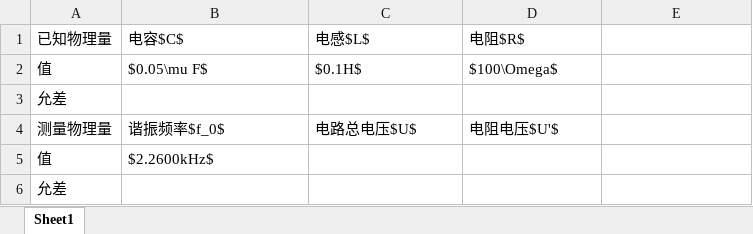
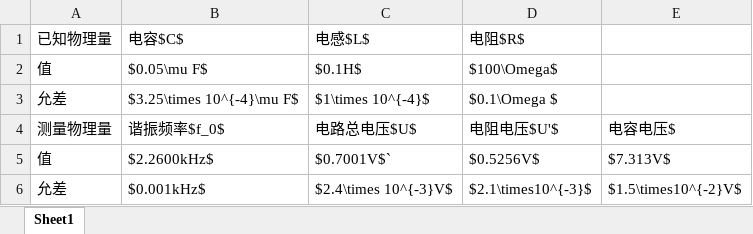
Before and after one commit to DickyChant/report_13, an Excel workbook: data.xlsx, sheet Sheet1, drawn as a sheet; values as stored, in another font and other column widths than the file's, no borders; removed rows and columns are numbered as before the commit, all else as after; the diff names each change by its address in the sheet, - before the commit and + after, or states it on an @@ line.

```diff
--- a/data.xlsx (sheet Sheet1)
+++ b/data.xlsx (sheet Sheet1)
-row 3: 允差
+row 3: 允差 | $3.25\times 10^{-4}\mu F$ | $1\times 10^{-4}$ | $0.1\Omega $
-E4: (empty)
+E4: 电容电压$
-C5 (电感$L$): (empty)
+C5 (电感$L$): $0.7001V$`
-D5 (电阻$R$): (empty)
+D5 (电阻$R$): $0.5256V$
-E5: (empty)
+E5: $7.313V$
-row 6: 允差
+row 6: 允差 | $0.001kHz$ | $2.4\times 10^{-3}V$ | $2.1\times10^{-3}$ | $1.5\times10^{-2}V$
```
Also changed, not shown: 5 other files.
